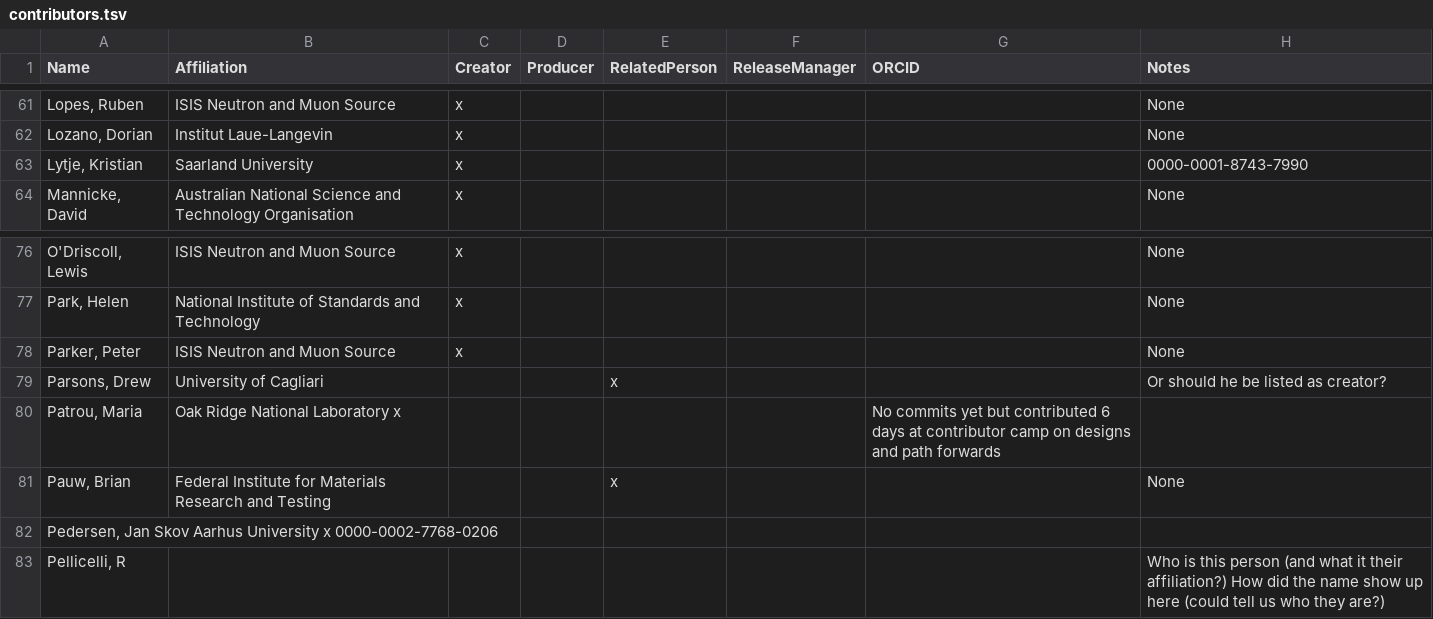
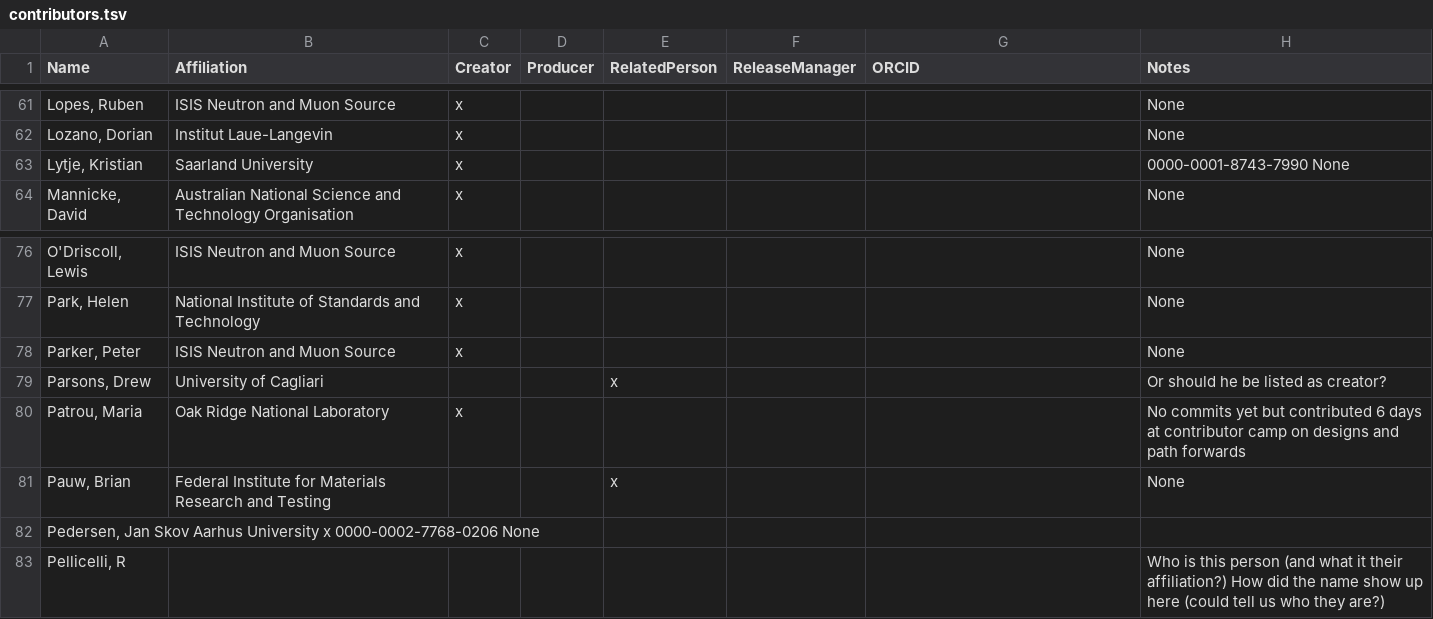
Before and after one commit to SasView/sasview, a TSV file: build_tools/contributors.tsv, drawn as a sheet; only a part is shown, gaps mark what is left out.

Commit message:
correct notes entry

```diff
--- a/build_tools/contributors.tsv
+++ b/build_tools/contributors.tsv
@@ -62,3 +62,3 @@ Name	Affiliation	Creator	Producer	RelatedPerson	ReleaseManager	ORCID	Notes
 "Lozano, Dorian"	Institut Laue-Langevin	x					None
-"Lytje, Kristian"	Saarland University	x					0000-0001-8743-7990
+"Lytje, Kristian"	Saarland University	x					0000-0001-8743-7990 None
 "Mannicke, David"	Australian National Science and Technology Organisation	x					None
@@ -79,5 +79,5 @@ Name	Affiliation	Creator	Producer	RelatedPerson	ReleaseManager	ORCID	Notes
 "Parsons, Drew"	University of Cagliari			x			Or should he be listed as creator?
-"Patrou, Maria"	Oak Ridge National Laboratory   x					No commits yet but contributed 6 days at contributor camp on designs and path forwards
+"Patrou, Maria"	Oak Ridge National Laboratory	x					No commits yet but contributed 6 days at contributor camp on designs and path forwards
 "Pauw, Brian"	Federal Institute for Materials Research and Testing			x			None
-"Pedersen, Jan Skov" Aarhus University  x               0000-0002-7768-0206
+"Pedersen, Jan Skov" Aarhus University  x               0000-0002-7768-0206 None
 "Pellicelli, R"							Who is this person (and what it their affiliation?) How did the name show up here (could tell us who they are?)
```
